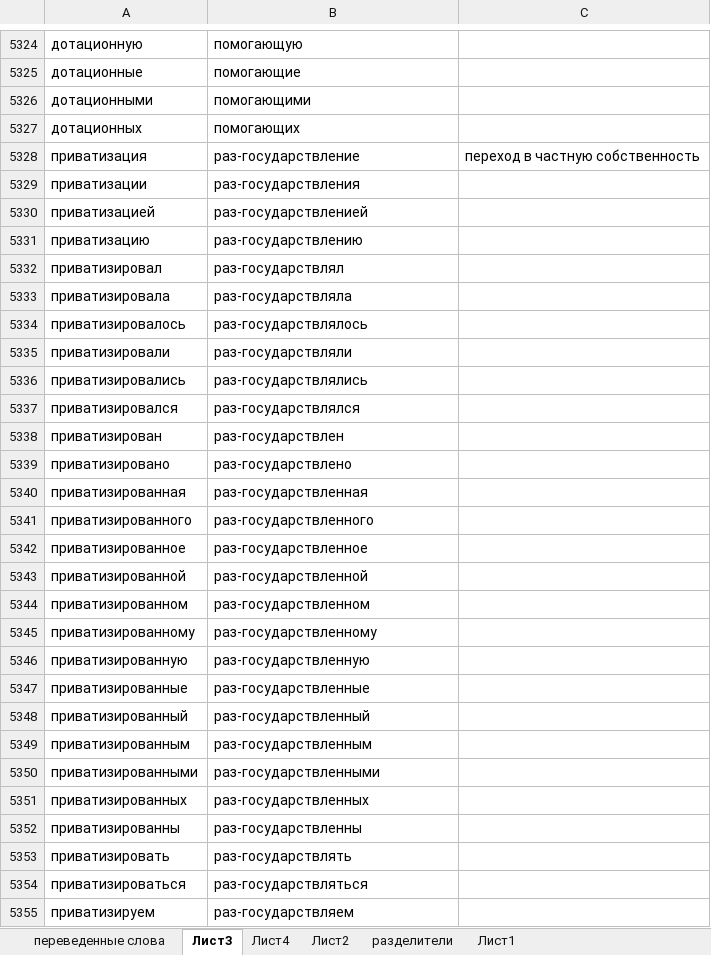
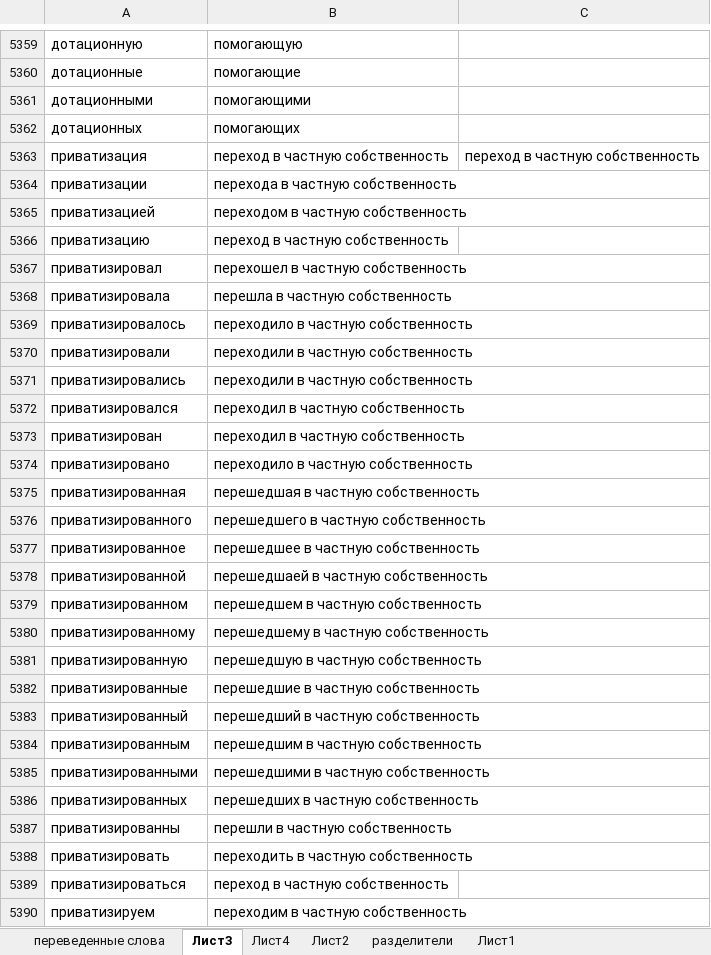
Before and after one commit to AveNRU/text_changer, an Excel workbook: словари/переведённые_слова.xlsx, sheet Лист3, drawn as a sheet; only a part is shown, gaps mark what is left out; values as stored, in another font and other column widths than the file's, no cell formats; addresses are those after the commit; the diff covers the shown part only; the diff names each change by its address in the sheet, - before the commit and + after, or states it on an @@ line.

```diff
--- a/словари/переведённые_слова.xlsx (sheet Лист3)
+++ b/словари/переведённые_слова.xlsx (sheet Лист3)
-B5363: раз-государствление
+B5363: переход в частную собственность
-B5364: раз-государствления
+B5364: перехода в частную собственность
-B5365: раз-государствленией
+B5365: переходом в частную собственность
-B5366: раз-государствлению
+B5366: переход в частную собственность
-B5367: раз-государствлял
+B5367: перехошел в частную собственность
-B5368: раз-государствляла
+B5368: перешла в частную собственность
-B5369: раз-государствлялось
+B5369: переходило в частную собственность
-B5370: раз-государствляли
+B5370: переходили в частную собственность
-B5371: раз-государствлялись
+B5371: переходили в частную собственность
-B5372: раз-государствлялся
+B5372: переходил в частную собственность
-B5373: раз-государствлен
+B5373: переходил в частную собственность
-B5374: раз-государствлено
+B5374: переходило в частную собственность
-B5375: раз-государствленная
+B5375: перешедшая в частную собственность
-B5376: раз-государствленного
+B5376: перешедшего в частную собственность
-B5377: раз-государствленное
+B5377: перешедшее в частную собственность
-B5378: раз-государствленной
+B5378: перешедшаей в частную собственность
-B5379: раз-государствленном
+B5379: перешедшем в частную собственность
-B5380: раз-государствленному
+B5380: перешедшему в частную собственность
-B5381: раз-государствленную
+B5381: перешедшую в частную собственность
-B5382: раз-государствленные
+B5382: перешедшие в частную собственность
-B5383: раз-государствленный
+B5383: перешедший в частную собственность
-B5384: раз-государствленным
+B5384: перешедшим в частную собственность
-B5385: раз-государствленными
+B5385: перешедшими в частную собственность
-B5386: раз-государствленных
+B5386: перешедших в частную собственность
-B5387: раз-государствленны
+B5387: перешли в частную собственность
-B5388: раз-государствлять
+B5388: переходить в частную собственность
-B5389: раз-государствляться
+B5389: переход в частную собственность
-B5390: раз-государствляем
+B5390: переходим в частную собственность
```
Also changed, not shown: 572 added rows, 10 removed rows and 500 edited cells elsewhere in this sheet, cell formats.
